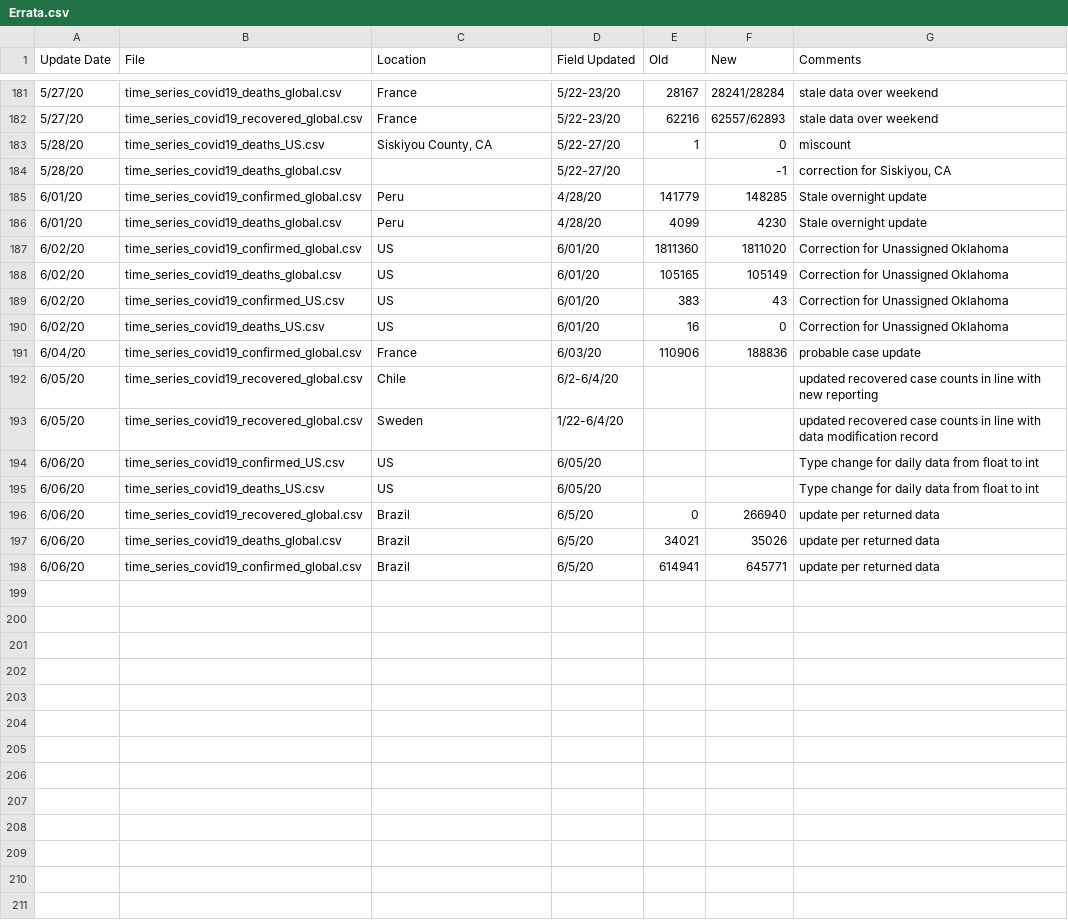
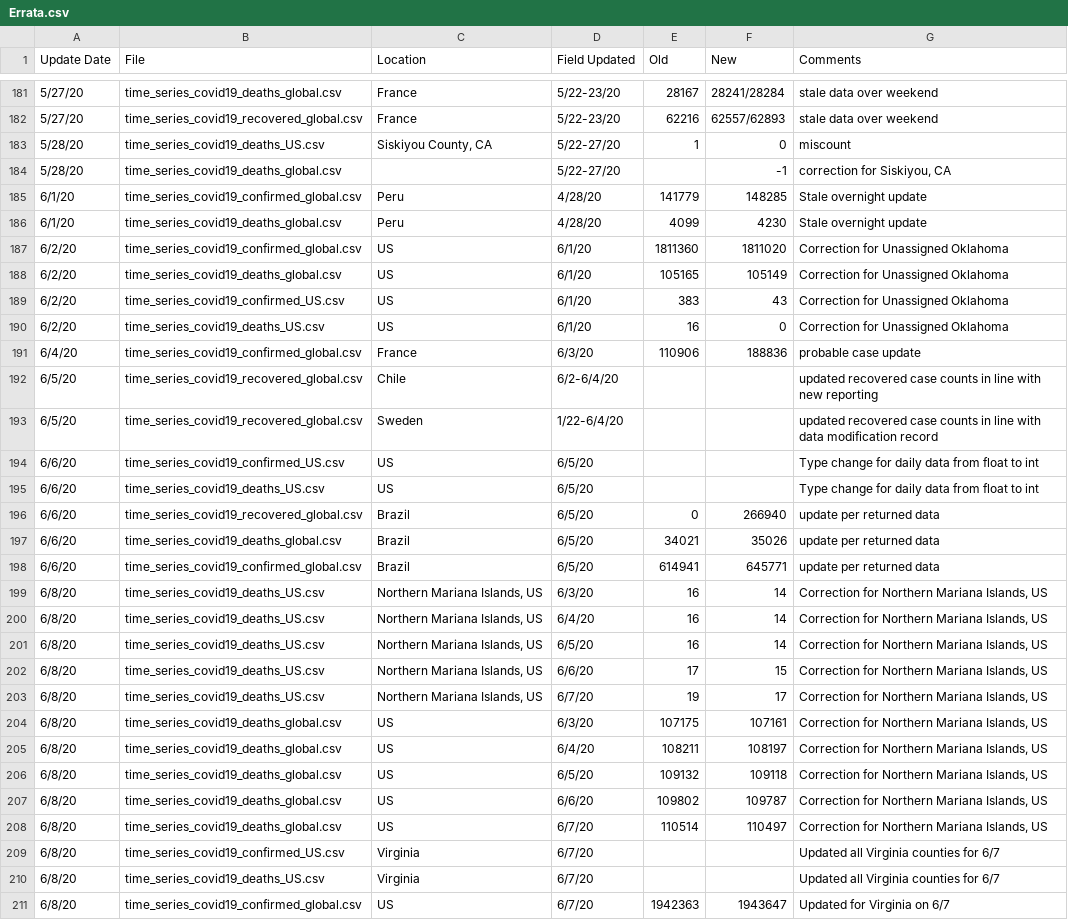
Before and after one commit to ClaudeCoulombe/evolution_COVID19, a CSV file: DATA/csse_covid_19_time_series/Errata.csv, drawn as a sheet; only a part is shown, gaps mark what is left out; the diff covers the shown part only.

```diff
--- a/DATA/csse_covid_19_time_series/Errata.csv
+++ b/DATA/csse_covid_19_time_series/Errata.csv
@@ -185,14 +185,27 @@
-6/01/20,time_series_covid19_confirmed_global.csv,Peru,4/28/20,141779,148285,Stale overnight update
-6/01/20,time_series_covid19_deaths_global.csv,Peru,4/28/20,4099,4230,Stale overnight update
-6/02/20,time_series_covid19_confirmed_global.csv,US,6/01/20,1811360,1811020,Correction for Unassigned Oklahoma
-6/02/20,time_series_covid19_deaths_global.csv,US,6/01/20,105165,105149,Correction for Unassigned Oklahoma
-6/02/20,time_series_covid19_confirmed_US.csv,US,6/01/20,383,43,Correction for Unassigned Oklahoma
-6/02/20,time_series_covid19_deaths_US.csv,US,6/01/20,16,0,Correction for Unassigned Oklahoma
-6/04/20,time_series_covid19_confirmed_global.csv,France,6/03/20,110906,188836,probable case update
-6/05/20,time_series_covid19_recovered_global.csv,Chile,6/2-6/4/20,,,updated recovered case counts in line with new reporting
-6/05/20,time_series_covid19_recovered_global.csv,Sweden,1/22-6/4/20,,,updated recovered case counts in line with data modification record
-6/06/20,time_series_covid19_confirmed_US.csv,US,6/05/20,,,Type change for daily data from float to int
-6/06/20,time_series_covid19_deaths_US.csv,US,6/05/20,,,Type change for daily data from float to int
-6/06/20,time_series_covid19_recovered_global.csv,Brazil,6/5/20,0,266940,update per returned data
-6/06/20,time_series_covid19_deaths_global.csv,Brazil,6/5/20,34021,35026,update per returned data
-6/06/20,time_series_covid19_confirmed_global.csv,Brazil,6/5/20,614941,645771,update per returned data
+6/1/20,time_series_covid19_confirmed_global.csv,Peru,4/28/20,141779,148285,Stale overnight update,
+6/1/20,time_series_covid19_deaths_global.csv,Peru,4/28/20,4099,4230,Stale overnight update,
+6/2/20,time_series_covid19_confirmed_global.csv,US,6/1/20,1811360,1811020,Correction for Unassigned Oklahoma,
+6/2/20,time_series_covid19_deaths_global.csv,US,6/1/20,105165,105149,Correction for Unassigned Oklahoma,
+6/2/20,time_series_covid19_confirmed_US.csv,US,6/1/20,383,43,Correction for Unassigned Oklahoma,
+6/2/20,time_series_covid19_deaths_US.csv,US,6/1/20,16,0,Correction for Unassigned Oklahoma,
+6/4/20,time_series_covid19_confirmed_global.csv,France,6/3/20,110906,188836,probable case update,
+6/5/20,time_series_covid19_recovered_global.csv,Chile,6/2-6/4/20,,,updated recovered case counts in line with new reporting,
+6/5/20,time_series_covid19_recovered_global.csv,Sweden,1/22-6/4/20,,,updated recovered case counts in line with data modification record,
+6/6/20,time_series_covid19_confirmed_US.csv,US,6/5/20,,,Type change for daily data from float to int,
+6/6/20,time_series_covid19_deaths_US.csv,US,6/5/20,,,Type change for daily data from float to int,
+6/6/20,time_series_covid19_recovered_global.csv,Brazil,6/5/20,0,266940,update per returned data,
+6/6/20,time_series_covid19_deaths_global.csv,Brazil,6/5/20,34021,35026,update per returned data,
+6/6/20,time_series_covid19_confirmed_global.csv,Brazil,6/5/20,614941,645771,update per returned data,
+6/8/20,time_series_covid19_deaths_US.csv,"Northern Mariana Islands, US",6/3/20,16,14,"Correction for Northern Mariana Islands, US",
+6/8/20,time_series_covid19_deaths_US.csv,"Northern Mariana Islands, US",6/4/20,16,14,"Correction for Northern Mariana Islands, US",
+6/8/20,time_series_covid19_deaths_US.csv,"Northern Mariana Islands, US",6/5/20,16,14,"Correction for Northern Mariana Islands, US",
+6/8/20,time_series_covid19_deaths_US.csv,"Northern Mariana Islands, US",6/6/20,17,15,"Correction for Northern Mariana Islands, US",
+6/8/20,time_series_covid19_deaths_US.csv,"Northern Mariana Islands, US",6/7/20,19,17,"Correction for Northern Mariana Islands, US",
+6/8/20,time_series_covid19_deaths_global.csv,US,6/3/20,107175,107161,"Correction for Northern Mariana Islands, US",
+6/8/20,time_series_covid19_deaths_global.csv,US,6/4/20,108211,108197,"Correction for Northern Mariana Islands, US",
+6/8/20,time_series_covid19_deaths_global.csv,US,6/5/20,109132,109118,"Correction for Northern Mariana Islands, US",
+6/8/20,time_series_covid19_deaths_global.csv,US,6/6/20,109802,109787,"Correction for Northern Mariana Islands, US",
+6/8/20,time_series_covid19_deaths_global.csv,US,6/7/20,110514,110497,"Correction for Northern Mariana Islands, US",
+6/8/20,time_series_covid19_confirmed_US.csv,Virginia,6/7/20,,,Updated all Virginia counties for 6/7
+6/8/20,time_series_covid19_deaths_US.csv,Virginia,6/7/20,,,Updated all Virginia counties for 6/7
+6/8/20,time_series_covid19_confirmed_global.csv,US,6/7/20,1942363,1943647,Updated for Virginia on 6/7
```
Also changed, not shown: 1 added row elsewhere in this file, DATA/csse_covid_19_time_series/time_series_covid19_confirmed_global.csv, DATA/csse_covid_19_time_series/time_series_covid19_deaths_global.csv, 6 other files.
